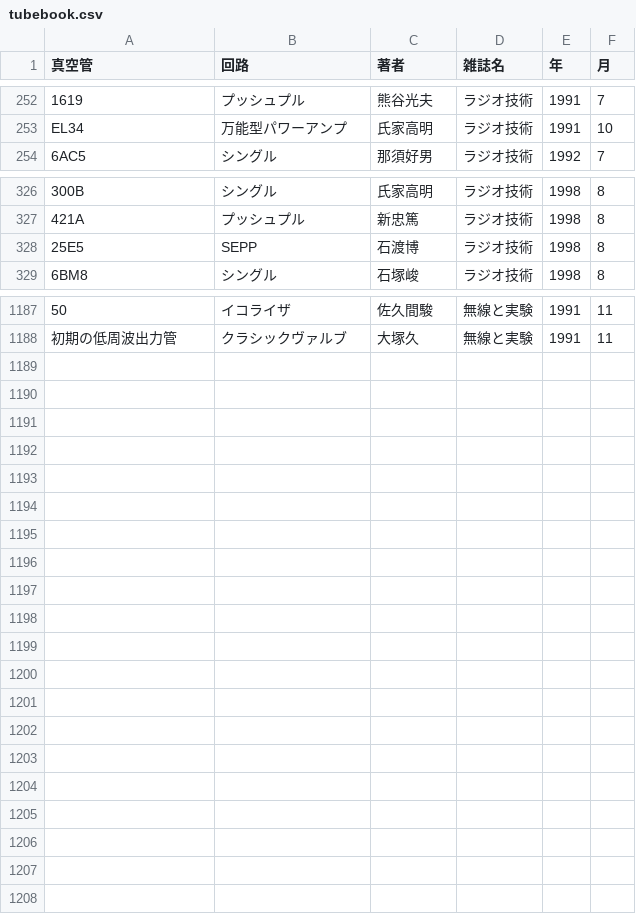
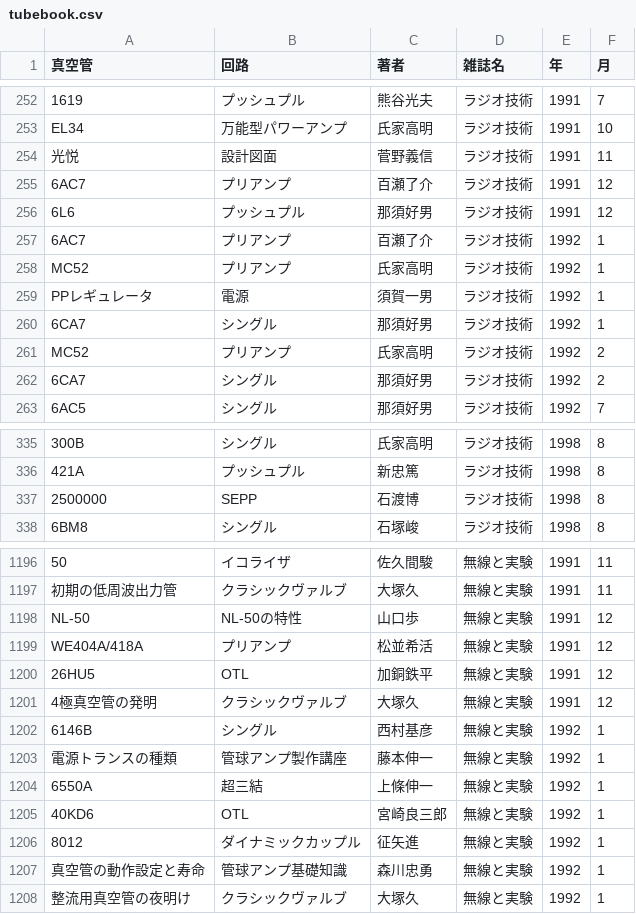
Before and after one commit to ebijun/tubes, a CSV file: tubebook.csv, drawn as a sheet; only a part is shown, gaps mark what is left out; the diff covers the shown part only.

Commit message:
1991/11-1992/2

```diff
--- a/tubebook.csv
+++ b/tubebook.csv
@@ -253,2 +253,11 @@
 "EL34","万能型パワーアンプ","氏家高明","ラジオ技術",1991,10
+"光悦","設計図面","菅野義信","ラジオ技術",1991,11
+"6AC7","プリアンプ","百瀬了介","ラジオ技術",1991,12
+"6L6","プッシュプル","那須好男","ラジオ技術",1991,12
+"6AC7","プリアンプ","百瀬了介","ラジオ技術",1992,1
+"MC52","プリアンプ","氏家高明","ラジオ技術",1992,1
+"PPレギュレータ","電源","須賀一男","ラジオ技術",1992,1
+"6CA7","シングル","那須好男","ラジオ技術",1992,1
+"MC52","プリアンプ","氏家高明","ラジオ技術",1992,2
+"6CA7","シングル","那須好男","ラジオ技術",1992,2
 "6AC5","シングル","那須好男","ラジオ技術",1992,7
@@ -327,3 +336,3 @@
 "421A","プッシュプル","新忠篤","ラジオ技術",1998,8
-"25E5","SEPP","石渡博","ラジオ技術",1998,8
+2500000,"SEPP","石渡博","ラジオ技術",1998,8
 "6BM8","シングル","石塚峻","ラジオ技術",1998,8
@@ -1188 +1197,12 @@
 "初期の低周波出力管","クラシックヴァルブ","大塚久","無線と実験",1991,11
+"NL-50","NL-50の特性","山口歩","無線と実験",1991,12
+"WE404A/418A","プリアンプ","松並希活","無線と実験",1991,12
+"26HU5","OTL","加銅鉄平","無線と実験",1991,12
+"4極真空管の発明","クラシックヴァルブ","大塚久","無線と実験",1991,12
+"6146B","シングル","西村基彦","無線と実験",1992,1
+"電源トランスの種類","管球アンプ製作講座","藤本伸一","無線と実験",1992,1
+"6550A","超三結","上條伸一","無線と実験",1992,1
+"40KD6","OTL","宮崎良三郎","無線と実験",1992,1
+8012,"ダイナミックカップル","征矢進","無線と実験",1992,1
+"真空管の動作設定と寿命","管球アンプ基礎知識","森川忠勇","無線と実験",1992,1
+"整流用真空管の夜明け","クラシックヴァルブ","大塚久","無線と実験",1992,1
```
Also changed, not shown: 2 moved rows and 3 edited cells elsewhere in this file.
